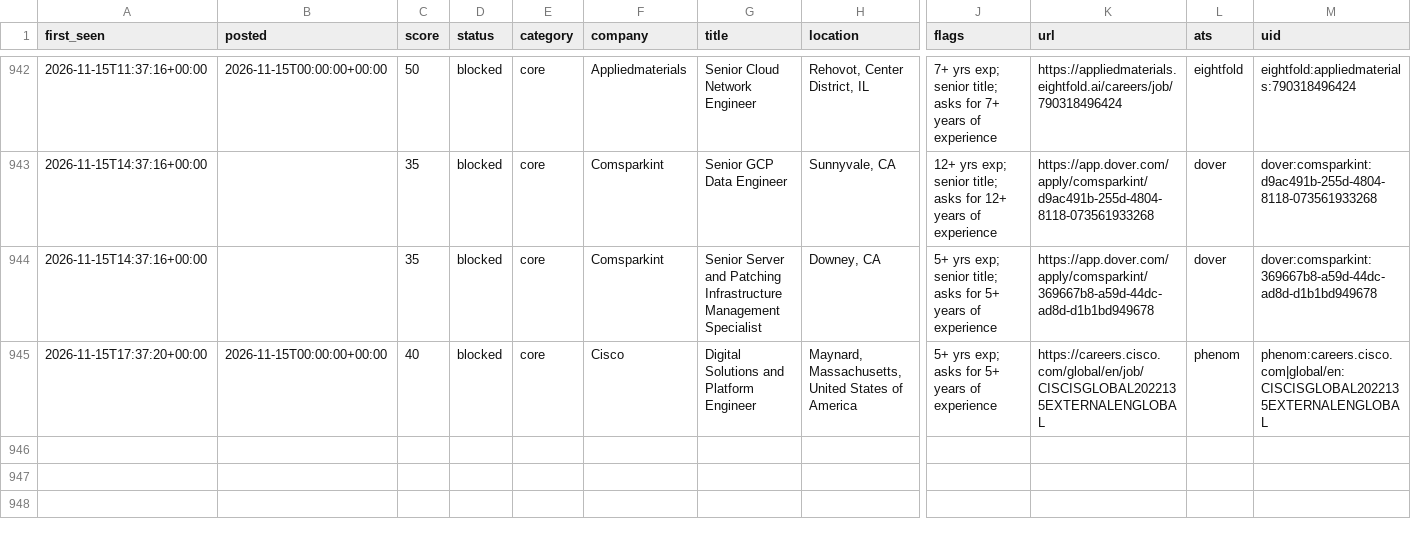
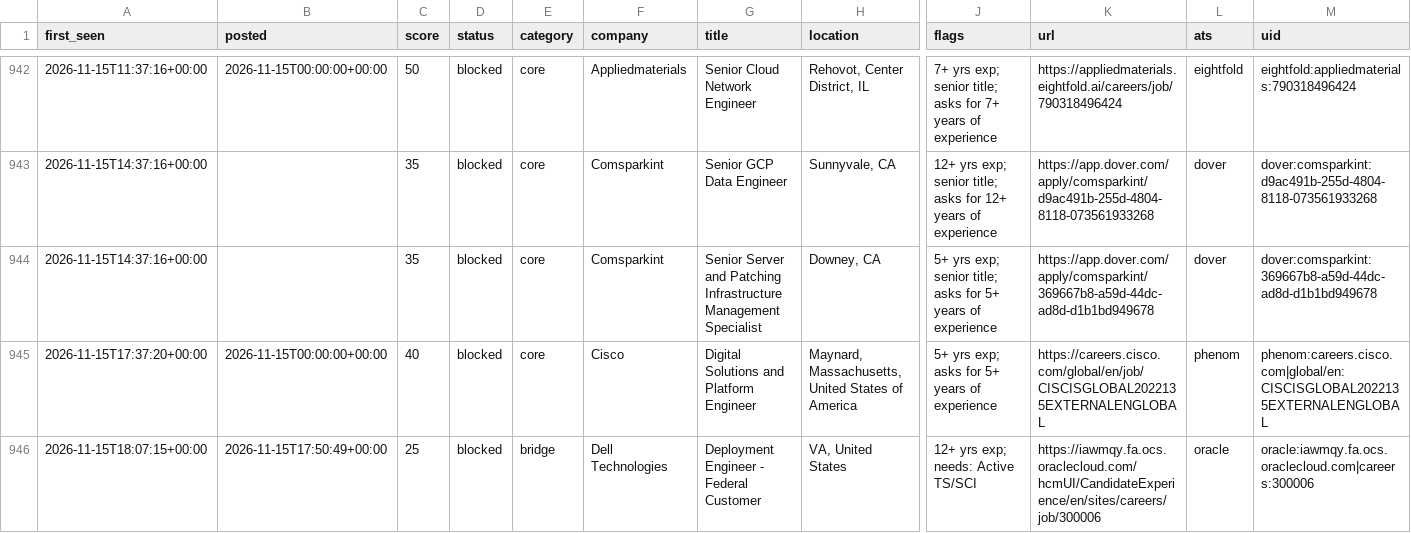
Before and after one commit to chandrakodali/job-radar, a CSV file: data/rejected.csv, drawn as a sheet; only a part is shown, gaps mark what is left out; rows hold the shown columns only; the diff names each change by its address in the sheet, - before the commit and + after, or states it on an @@ line.

```diff
--- a/data/rejected.csv
+++ b/data/rejected.csv
+row 946: 2026-11-15T18:07:15+00:00 | 2026-11-15T17:50:49+00:00 | 25 | blocked | bridge | Dell Technologies | Deployment Engineer - Federal Customer | VA, United States | 12+ yrs exp; needs: Active TS/SCI | https://iawmqy.fa.ocs.oraclecloud.com/hcmUI/CandidateExperience/en/sites/careers/job/300006 | oracle | oracle:iawmqy.fa.ocs.oraclecloud.com|careers:300006
```
Also changed, not shown: 3 other files.
